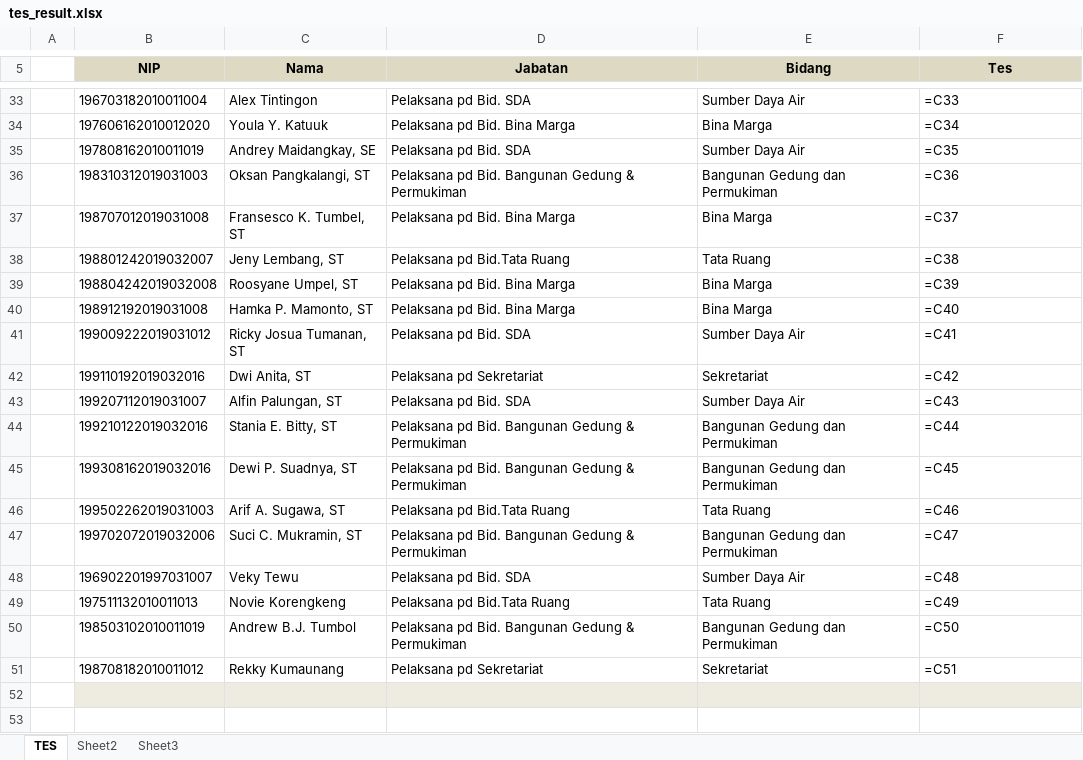
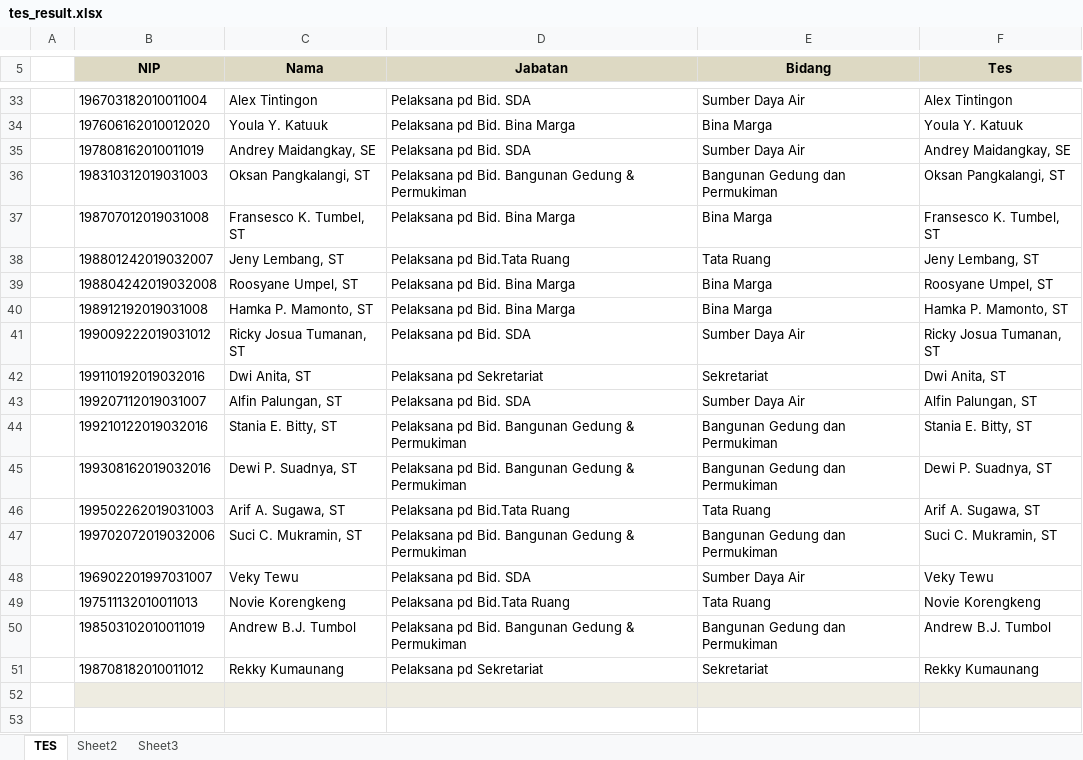
Before and after one commit to jmo0612/Persediaan-PC, an Excel workbook: _appData/tes_result.xlsx, sheet TES, drawn as a sheet; only a part is shown, gaps mark what is left out; values as stored, in another font and other column widths than the file's, no borders; formulas without a stored value are shown as written; the diff covers the shown part only; the diff names each change by its address in the sheet, - before the commit and + after, or states it on an @@ line.

```diff
--- a/_appData/tes_result.xlsx (sheet TES)
+++ b/_appData/tes_result.xlsx (sheet TES)
-F33 (Tes): =C33
+F33 (Tes): Alex Tintingon
-F34 (Tes): =C34
+F34 (Tes): Youla Y. Katuuk
-F35 (Tes): =C35
+F35 (Tes): Andrey Maidangkay, SE
-F36 (Tes): =C36
+F36 (Tes): Oksan Pangkalangi, ST
-F37 (Tes): =C37
+F37 (Tes): Fransesco K. Tumbel, ST
-F38 (Tes): =C38
+F38 (Tes): Jeny Lembang, ST
-F39 (Tes): =C39
+F39 (Tes): Roosyane Umpel, ST
-F40 (Tes): =C40
+F40 (Tes): Hamka P. Mamonto, ST
-F41 (Tes): =C41
+F41 (Tes): Ricky Josua Tumanan, ST
-F42 (Tes): =C42
+F42 (Tes): Dwi Anita, ST
-F43 (Tes): =C43
+F43 (Tes): Alfin Palungan, ST
-F44 (Tes): =C44
+F44 (Tes): Stania E. Bitty, ST
-F45 (Tes): =C45
+F45 (Tes): Dewi P. Suadnya, ST
-F46 (Tes): =C46
+F46 (Tes): Arif A. Sugawa, ST
-F47 (Tes): =C47
+F47 (Tes): Suci C. Mukramin, ST
-F48 (Tes): =C48
+F48 (Tes): Veky Tewu
-F49 (Tes): =C49
+F49 (Tes): Novie Korengkeng
-F50 (Tes): =C50
+F50 (Tes): Andrew B.J. Tumbol
-F51 (Tes): =C51
+F51 (Tes): Rekky Kumaunang
```
Also changed, not shown: 27 edited cells elsewhere in this sheet, src/main/resources/raw/tes.xlsx, 13 other files.
